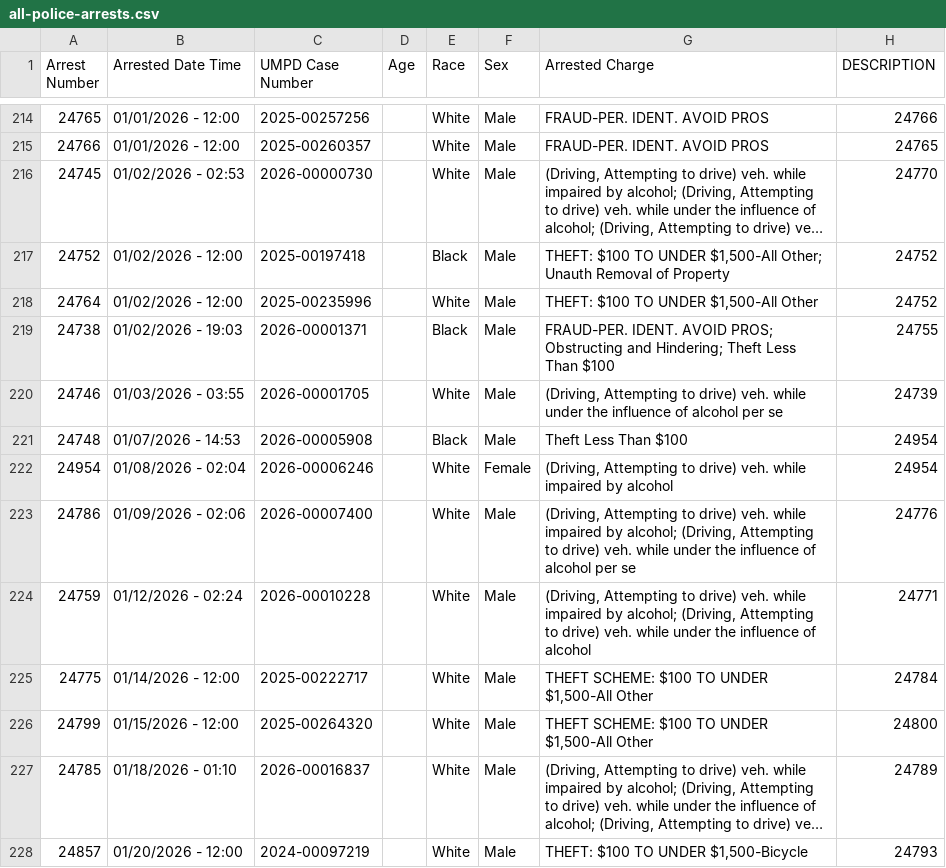
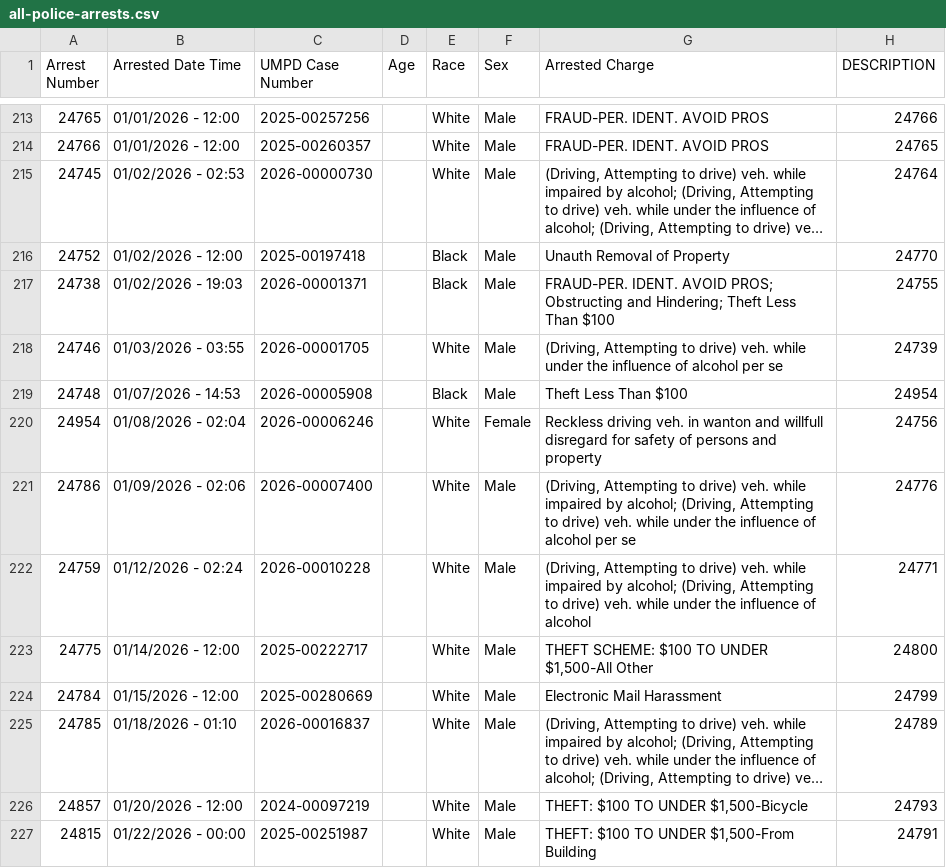
Before and after one commit to dwillis/umpd-logs, a CSV file: data/all-police-arrests.csv, drawn as a sheet; only a part is shown, gaps mark what is left out; the shorter side is filled out with more unchanged rows; long unchanged cells end in …; addresses are those after the commit; the diff covers the shown part only; the diff names each change by its address in the sheet, - before the commit and + after, or states it on an @@ line.

```diff
--- a/data/all-police-arrests.csv
+++ b/data/all-police-arrests.csv
-H215 (DESCRIPTION): 24770
+H215 (DESCRIPTION): 24764
-G216 (Arrested Charge): THEFT: $100 TO UNDER $1,500-All Other; Unauth Removal…
+G216 (Arrested Charge): Unauth Removal…
-H216 (DESCRIPTION): 24752
+H216 (DESCRIPTION): 24770
@@ row 218 moved to row 342: 24764 @@
-G220 (Arrested Charge): (Driving, Attempting to drive) veh. while impaired by alcohol
+G220 (Arrested Charge): Reckless driving veh. in wanton and willfull disregard for safety of persons and property
-H220 (DESCRIPTION): 24954
+H220 (DESCRIPTION): 24756
-H223 (DESCRIPTION): 24784
+H223 (DESCRIPTION): 24800
@@ row 226 moved to row 343: 24799 @@
@@ row 356 moved to row 224: 24784 @@
```
Also changed, not shown: 5 added rows, 5 removed rows, 21 moved rows and 24 edited cells elsewhere in this file, 1 other file.
